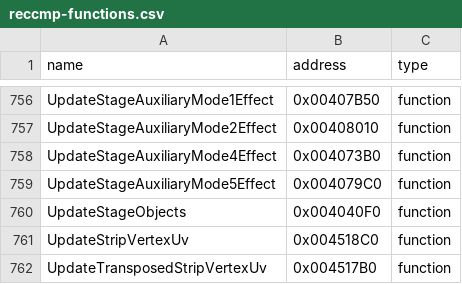
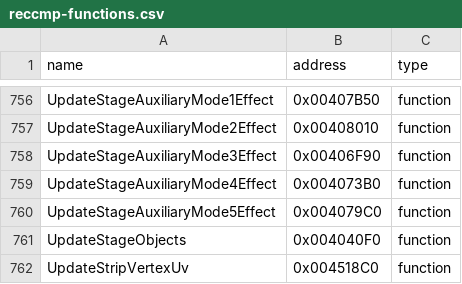
Before and after one commit to N0zoM1z0/th11, a CSV file: config/reccmp-functions.csv, drawn as a sheet; only a part is shown, gaps mark what is left out; the shorter side is filled out with more unchanged rows; the diff names each change by its address in the sheet, - before the commit and + after, or states it on an @@ line.

Commit message:
gpt-web: restore stage mode three clearing postpass

```diff
--- a/config/reccmp-functions.csv
+++ b/config/reccmp-functions.csv
+row 758: UpdateStageAuxiliaryMode3Effect | 0x00406F90 | function
```
Also changed, not shown: config/function-boundaries.csv, config/function-origins.csv, 6 other files.
